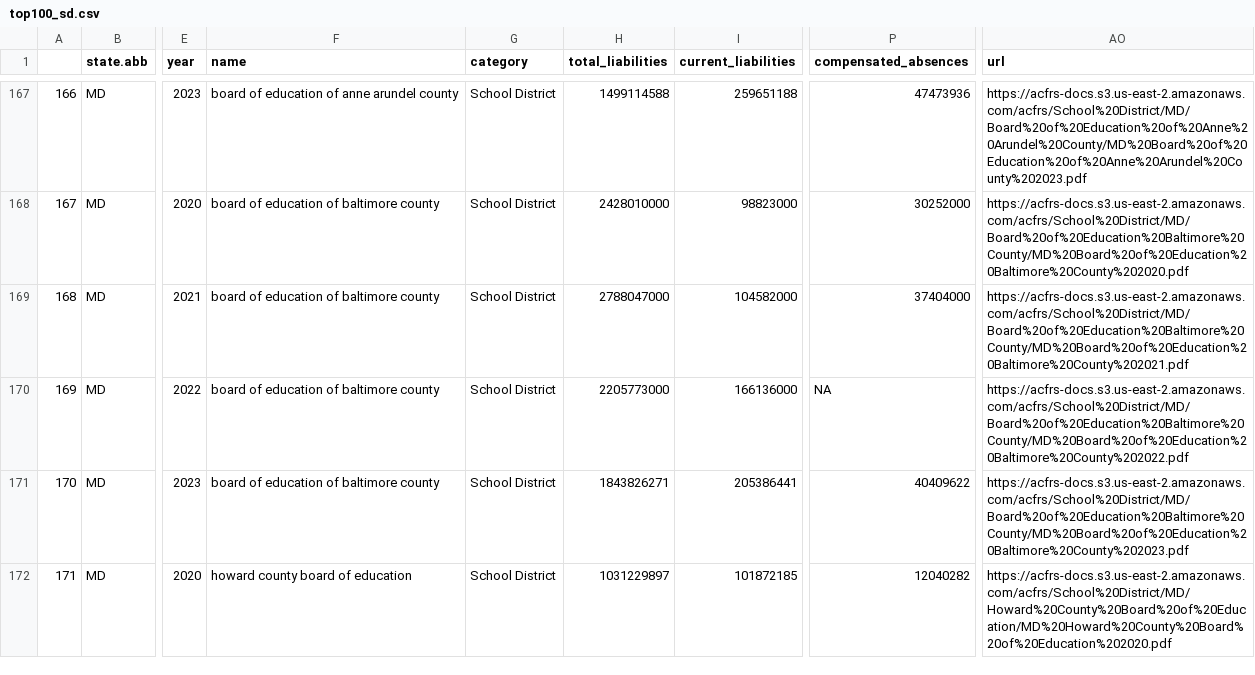
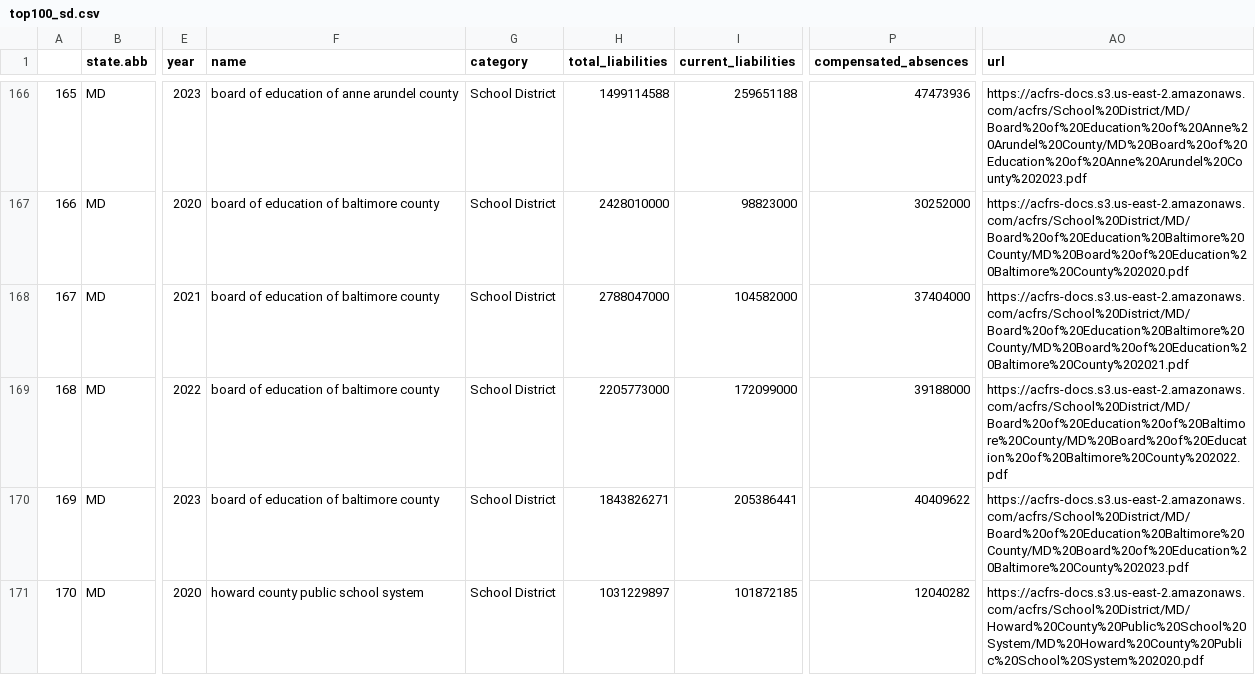
Before and after one commit to thuy2020/acfrs_data, a CSV file: output/top100_sd.csv, drawn as a sheet; only a part is shown, gaps mark what is left out; addresses are those after the commit; the diff covers the shown part only; the diff names each change by its address in the sheet, - before the commit and + after, or states it on an @@ line.

Commit message:
update ND current liabilities, MI 20, MI 22 opeb, pension

```diff
--- a/output/top100_sd.csv
+++ b/output/top100_sd.csv
@@ column A renumbered from row 46 down @@
-I169 (current_liabilities): 166136000
+I169 (current_liabilities): 172099000
-P169 (compensated_absences): NA
+P169 (compensated_absences): 39188000
-AO169 (url): https://acfrs-docs.s3.us-east-2.amazonaws.com/acfrs/School%20District/MD/Board%20of%20Education%20Baltimore%20County/MD%20Board%20of%20Education%20Baltimore%20County%202022.pdf
+AO169 (url): https://acfrs-docs.s3.us-east-2.amazonaws.com/acfrs/School%20District/MD/Board%20of%20Education%20of%20Baltimore%20County/MD%20Board%20of%20Education%20of%20Baltimore%20County%202022.pdf
-F171 (name): howard county board of education
+F171 (name): howard county public school system
-AO171 (url): https://acfrs-docs.s3.us-east-2.amazonaws.com/acfrs/School%20District/MD/Howard%20County%20Board%20of%20Education/MD%20Howard%20County%20Board%20of%20Education%202020.pdf
+AO171 (url): https://acfrs-docs.s3.us-east-2.amazonaws.com/acfrs/School%20District/MD/Howard%20County%20Public%20School%20System/MD%20Howard%20County%20Public%20School%20System%202020.pdf
```
Also changed, not shown: 1 added row, 2 removed rows and 25 edited cells elsewhere in this file, output/all_states_4years_2020_2023.csv, output/top100_counties.csv, 25 other files.
